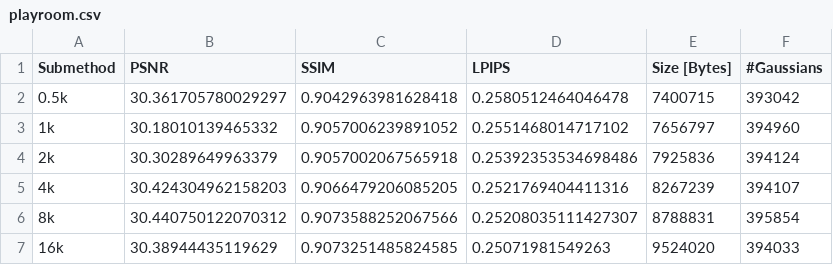
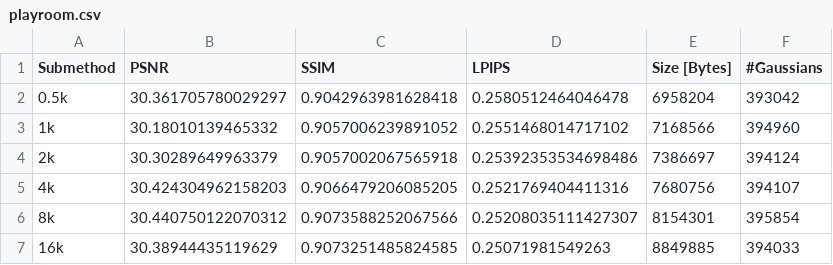
Before and after one commit to haishan-wang/test-3dgszip, a CSV file: results_newvq/DeepBlending/playroom.csv, drawn as a sheet.

```diff
--- a/results_newvq/DeepBlending/playroom.csv
+++ b/results_newvq/DeepBlending/playroom.csv
@@ -1,7 +1,7 @@
 Submethod,PSNR,SSIM,LPIPS,Size [Bytes],#Gaussians
-0.5k,30.361705780029297,0.9042963981628418,0.2580512464046478,7400715,393042
-1k,30.18010139465332,0.9057006239891052,0.2551468014717102,7656797,394960
-2k,30.30289649963379,0.9057002067565918,0.25392353534698486,7925836,394124
-4k,30.424304962158203,0.9066479206085205,0.2521769404411316,8267239,394107
-8k,30.440750122070312,0.9073588252067566,0.25208035111427307,8788831,395854
-16k,30.38944435119629,0.9073251485824585,0.25071981549263,9524020,394033
+0.5k,30.361705780029297,0.9042963981628418,0.2580512464046478,6958204,393042
+1k,30.18010139465332,0.9057006239891052,0.2551468014717102,7168566,394960
+2k,30.30289649963379,0.9057002067565918,0.25392353534698486,7386697,394124
+4k,30.424304962158203,0.9066479206085205,0.2521769404411316,7680756,394107
+8k,30.440750122070312,0.9073588252067566,0.25208035111427307,8154301,395854
+16k,30.38944435119629,0.9073251485824585,0.25071981549263,8849885,394033
```
Also changed, not shown: results_newvq/DeepBlending/drjohnson.csv, results_newvq/MipNeRF360/bicycle.csv, 10 other files.
